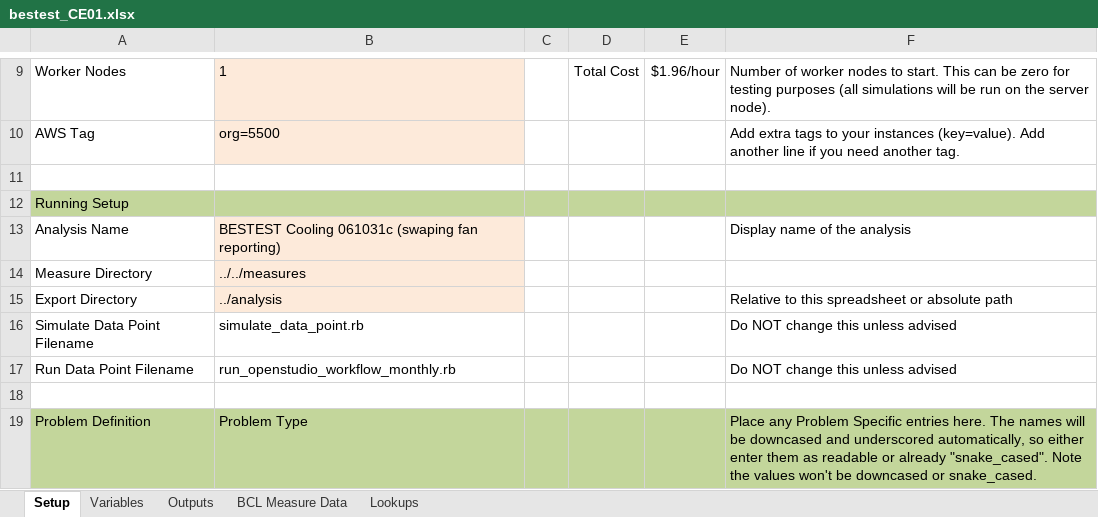
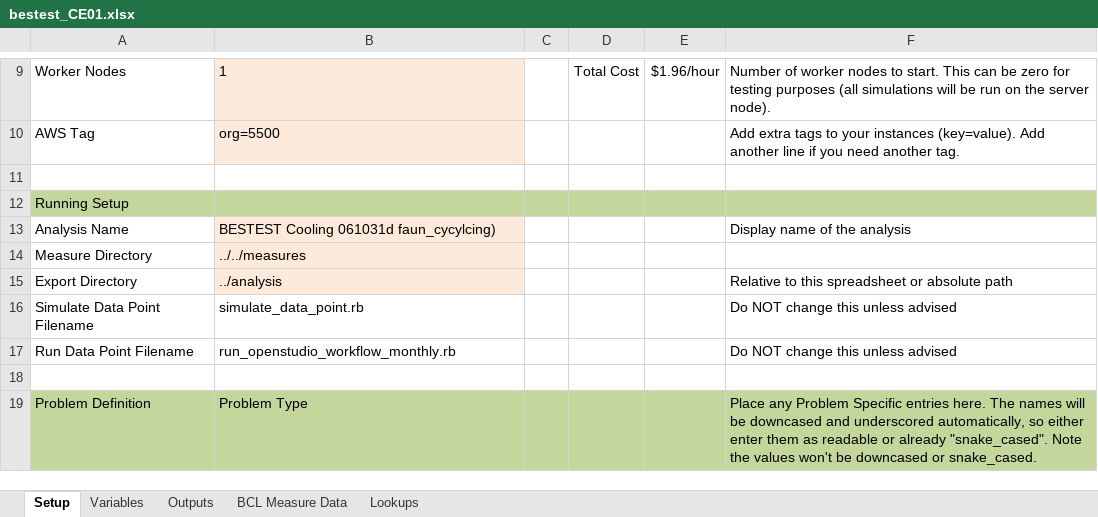
Before and after one commit to NREL/BESTEST-GSR-ARCHIVE, an Excel workbook: integration_testing/projects/bestest_CE01.xlsx, sheet Setup, drawn as a sheet; only a part is shown, gaps mark what is left out; values as stored, in another font and other column widths than the file's, no borders; the diff names each change by its address in the sheet, - before the commit and + after, or states it on an @@ line.

```diff
--- a/integration_testing/projects/bestest_CE01.xlsx (sheet Setup)
+++ b/integration_testing/projects/bestest_CE01.xlsx (sheet Setup)
-B13: BESTEST Cooling 061031c (swaping fan reporting)
+B13: BESTEST Cooling 061031d faun_cycylcing)
```
Also changed, not shown: results/RESULTS5-3A.xlsx, 4 other files.
